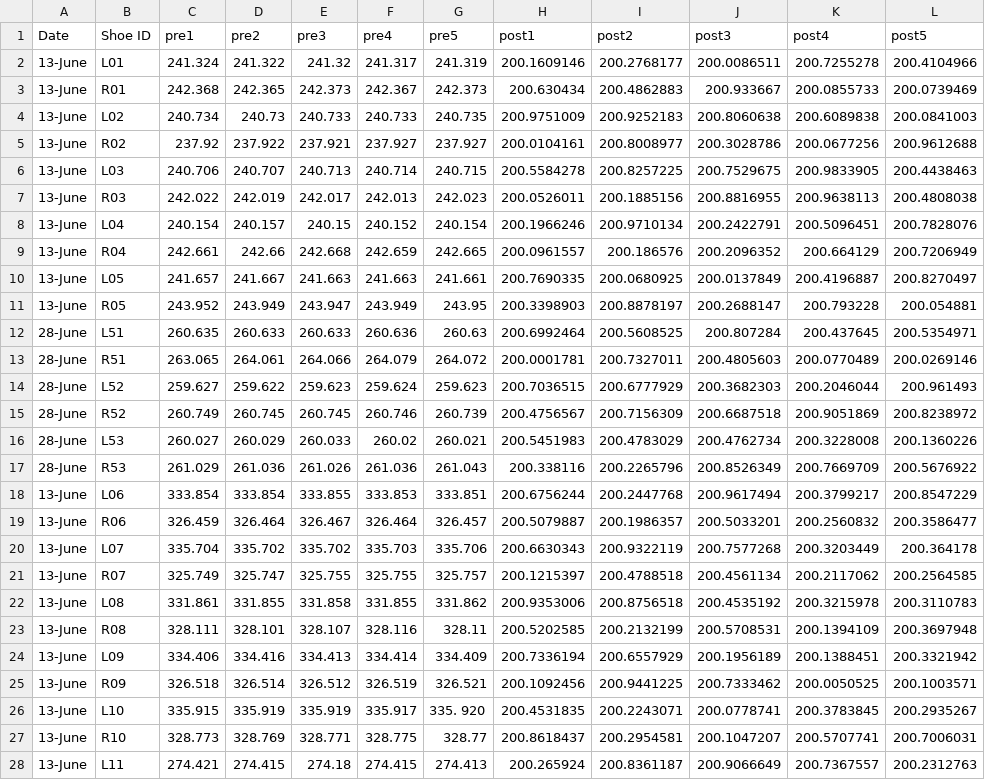
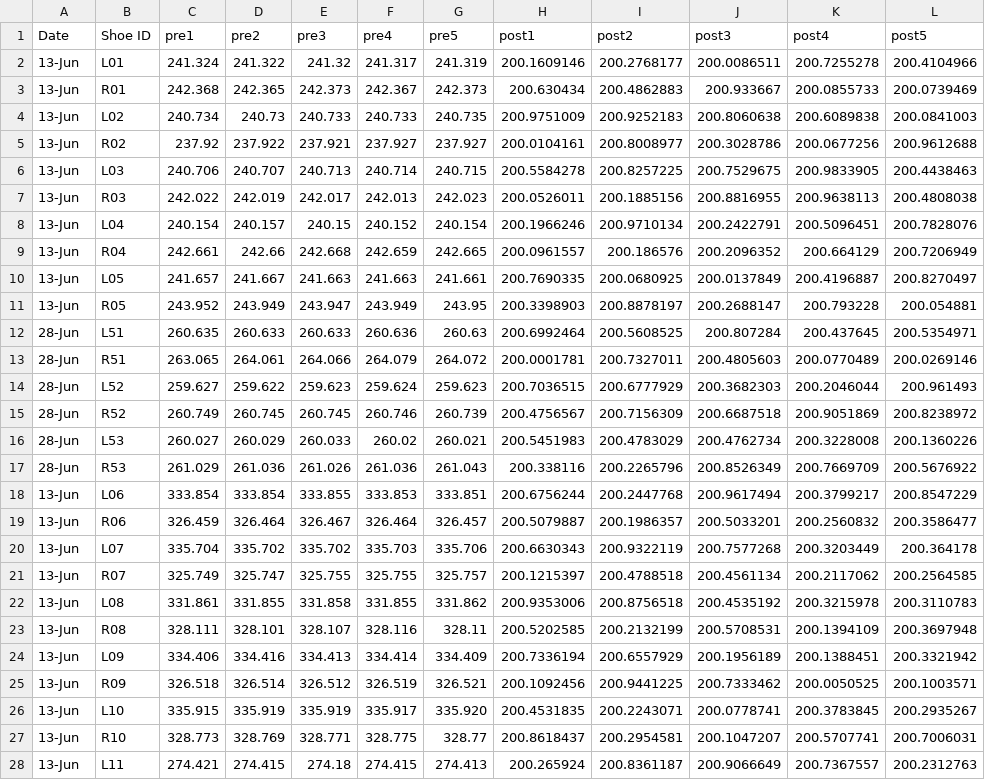
Before and after one commit to teresafukuda/blue-shoe, a CSV file: Shoe_mass_forR - Sheet1.csv, drawn as a sheet; only a part is shown; the diff covers the shown part only; the diff names each change by its address in the sheet, - before the commit and + after, or states it on an @@ line.

```diff
--- a/Shoe_mass_forR - Sheet1.csv
+++ b/Shoe_mass_forR - Sheet1.csv
-A2:A11 (Date): 13-June
+A2:A11 (Date): 13-Jun
-A12:A17 (Date): 28-June
+A12:A17 (Date): 28-Jun
-A18:A28 (Date): 13-June
+A18:A28 (Date): 13-Jun
-G26 (pre5): 335. 920
+G26 (pre5): 335.920
```
Also changed, not shown: 125 edited cells elsewhere in this file, Bi-Weekly Wear Test Form (Responses) - Form Responses 1 (1).csv, Pre Survey Data - Sheet1.csv, 3 other files.
